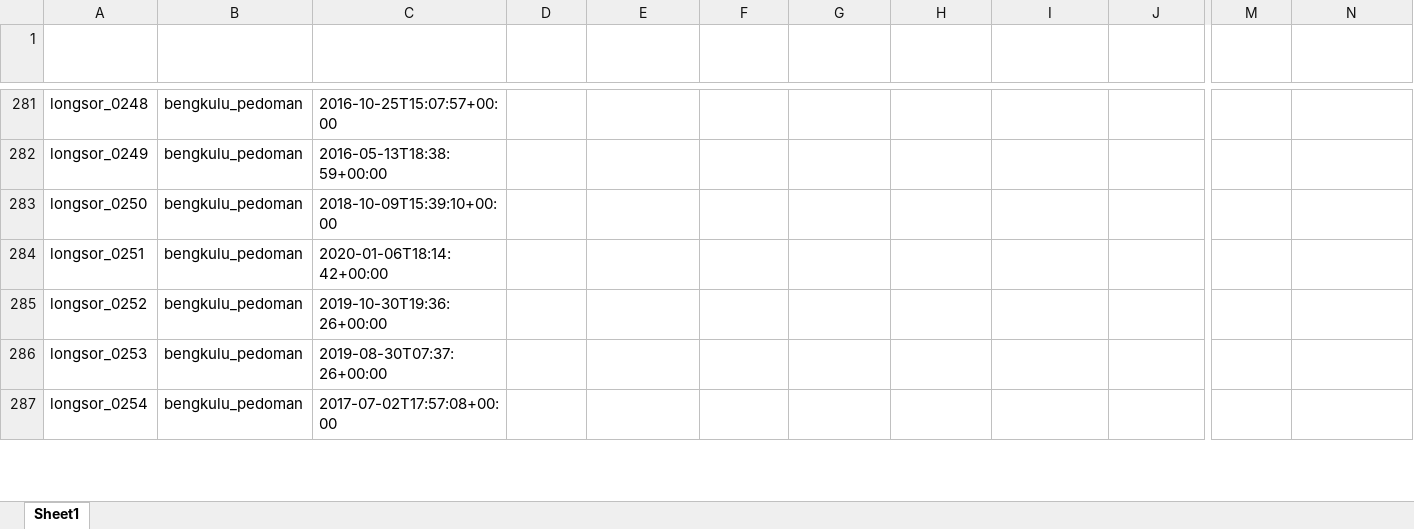
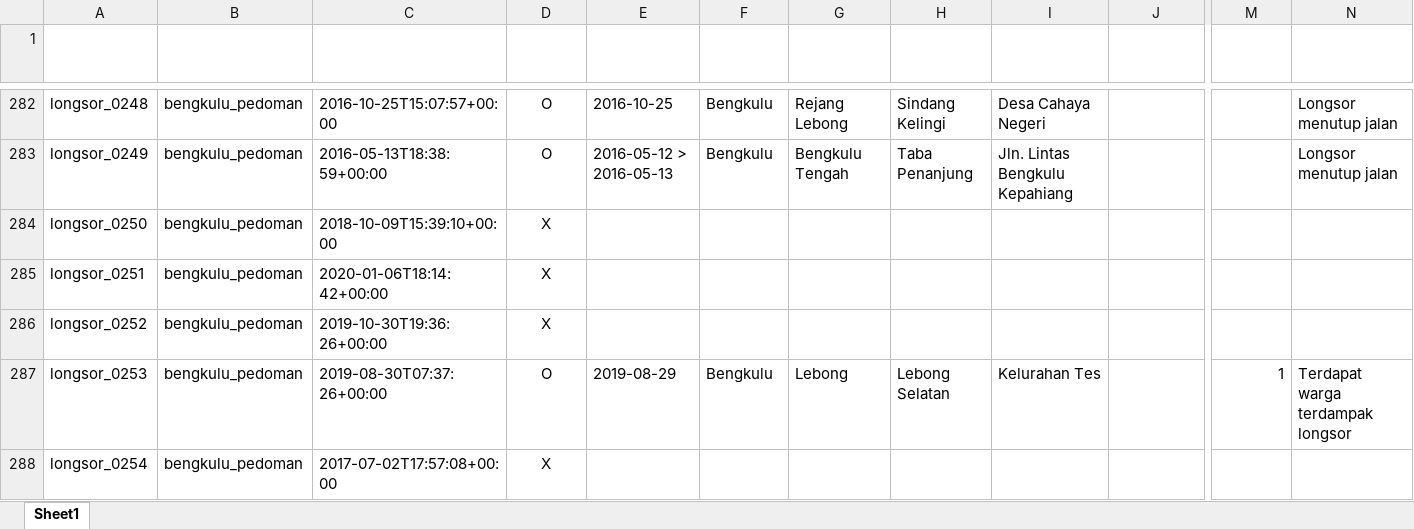
Before and after one commit to gusman/anotated_data, an Excel workbook: longsor/v02_new/sample_longsor_anotasi_v02_new.xlsx.xlsx, sheet Sheet1, drawn as a sheet; only a part is shown, gaps mark what is left out; values as stored, in another font and other column widths than the file's, no borders; table styles not drawn; removed rows and columns are numbered as before the commit, all else as after; rows hold the shown columns only; the diff covers the shown part only; the diff names each change by its address in the sheet, - before the commit and + after, or states it on an @@ line.

```diff
--- a/longsor/v02_new/sample_longsor_anotasi_v02_new.xlsx.xlsx (sheet Sheet1)
+++ b/longsor/v02_new/sample_longsor_anotasi_v02_new.xlsx.xlsx (sheet Sheet1)
-D282:D283 (Positif Bencana Alam): (empty)
+D282:D283 (Positif Bencana Alam): O
-E282 (Tanggal Kejadian): (empty)
+E282 (Tanggal Kejadian): 2016-10-25
-F282:F283 (Lokasi ADM1): (empty)
+F282:F283 (Lokasi ADM1): Bengkulu
-G282 (Lokasi ADM2): (empty)
+G282 (Lokasi ADM2): Rejang Lebong
-H282 (Lokasi ADM3): (empty)
+H282 (Lokasi ADM3): Sindang Kelingi
-I282 (Lokasi Lainnya): (empty)
+I282 (Lokasi Lainnya): Desa Cahaya Negeri
-N282:N283 (Dampak Lainnya): (empty)
+N282:N283 (Dampak Lainnya): Longsor menutup jalan
-E283 (Tanggal Kejadian): (empty)
+E283 (Tanggal Kejadian): 2016-05-12 > 2016-05-13
-G283 (Lokasi ADM2): (empty)
+G283 (Lokasi ADM2): Bengkulu Tengah
-H283 (Lokasi ADM3): (empty)
+H283 (Lokasi ADM3): Taba Penanjung
-I283 (Lokasi Lainnya): (empty)
+I283 (Lokasi Lainnya): Jln. Lintas Bengkulu Kepahiang
-D284:D286 (Positif Bencana Alam): (empty)
+D284:D286 (Positif Bencana Alam): X
-row 286: longsor_0253 | bengkulu_pedoman | 2019-08-30T07:37:26+00:00
+row 287: longsor_0253 | bengkulu_pedoman | 2019-08-30T07:37:26+00:00 | O | 2019-08-29 | Bengkulu | Lebong | Lebong Selatan | Kelurahan Tes |  | 1 | Terdapat warga terdampak longsor
-D288 (Positif Bencana Alam): (empty)
+D288 (Positif Bencana Alam): X
```
Also changed, not shown: other rows of this sheet, 2 other files.
